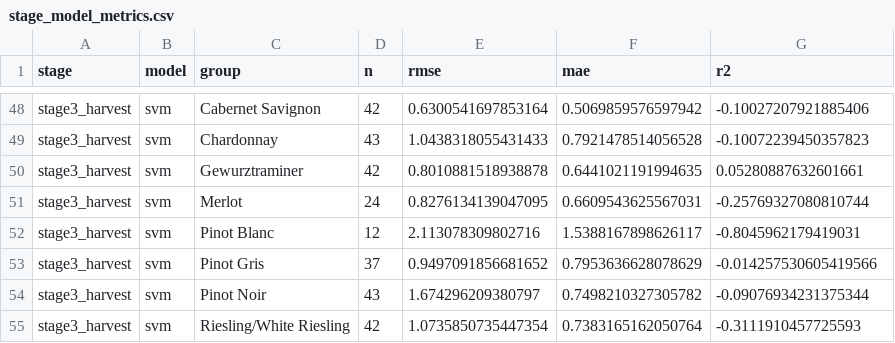
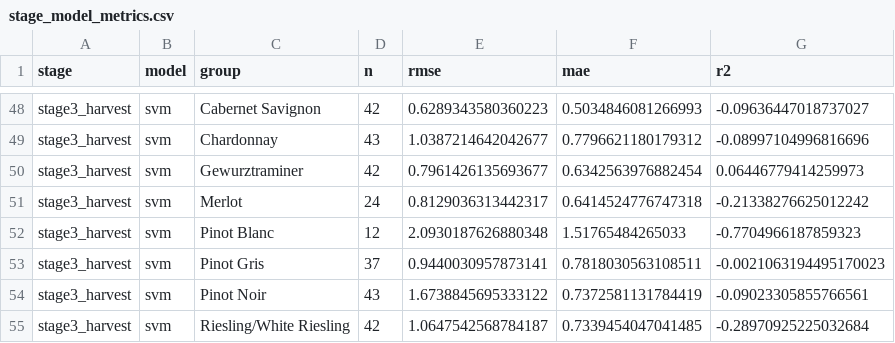
Before and after one commit to wu-msds-capstones/exploring-the-wine-climate-relationship-in-oregon, a CSV file: data/ml_results/stage_model_metrics.csv, drawn as a sheet; only a part is shown, gaps mark what is left out; the diff covers the shown part only; the diff names each change by its address in the sheet, - before the commit and + after, or states it on an @@ line.

```diff
--- a/data/ml_results/stage_model_metrics.csv
+++ b/data/ml_results/stage_model_metrics.csv
-E48 (rmse): 0.6300541697853164
+E48 (rmse): 0.6289343580360223
-F48 (mae): 0.5069859576597942
+F48 (mae): 0.5034846081266993
-G48 (r2): -0.10027207921885406
+G48 (r2): -0.09636447018737027
-E49 (rmse): 1.0438318055431433
+E49 (rmse): 1.0387214642042677
-F49 (mae): 0.7921478514056528
+F49 (mae): 0.7796621180179312
-G49 (r2): -0.10072239450357823
+G49 (r2): -0.08997104996816696
-E50 (rmse): 0.8010881518938878
+E50 (rmse): 0.7961426135693677
-F50 (mae): 0.6441021191994635
+F50 (mae): 0.6342563976882454
-G50 (r2): 0.05280887632601661
+G50 (r2): 0.06446779414259973
-E51 (rmse): 0.8276134139047095
+E51 (rmse): 0.8129036313442317
-F51 (mae): 0.6609543625567031
+F51 (mae): 0.6414524776747318
-G51 (r2): -0.25769327080810744
+G51 (r2): -0.21338276625012242
-E52 (rmse): 2.113078309802716
+E52 (rmse): 2.0930187626880348
-F52 (mae): 1.5388167898626117
+F52 (mae): 1.51765484265033
-G52 (r2): -0.8045962179419031
+G52 (r2): -0.7704966187859323
-E53 (rmse): 0.9497091856681652
+E53 (rmse): 0.9440030957873141
-F53 (mae): 0.7953636628078629
+F53 (mae): 0.7818030563108511
-G53 (r2): -0.014257530605419566
+G53 (r2): -0.0021063194495170023
-E54 (rmse): 1.674296209380797
+E54 (rmse): 1.6738845695333122
-F54 (mae): 0.7498210327305782
+F54 (mae): 0.7372581131784419
-G54 (r2): -0.09076934231375344
+G54 (r2): -0.09023305855766561
-E55 (rmse): 1.0735850735447354
+E55 (rmse): 1.0647542568784187
-F55 (mae): 0.7383165162050764
+F55 (mae): 0.7339454047041485
-G55 (r2): -0.3111910457725593
+G55 (r2): -0.28970925225032684
```
Also changed, not shown: 30 edited cells elsewhere in this file, 26 other files.
